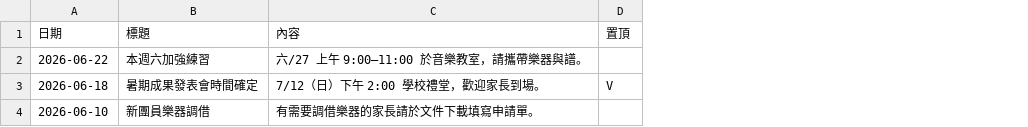
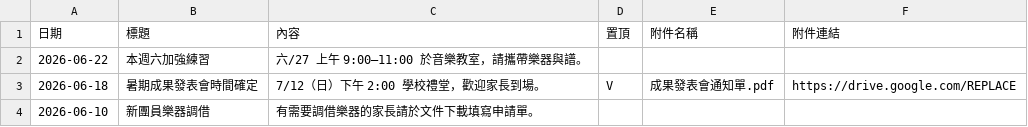
Before and after one commit to kuanlin0801/Jimei-guoyue-web, a CSV file: public/sample-announcements.csv, drawn as a sheet; the diff names each change by its address in the sheet, - before the commit and + after, or states it on an @@ line.

Commit message:
K260625K [JimeiGuoyue] Show an attachment link on announcements that have one.
- announcements.astro renders a clickable 📎 link (opens in a new tab) under any announcement whose attachment field is set; announcements without one are unchanged.
- Extend public/sample-announcements.csv with 附件名稱/附件連結 columns plus one example attachment so local dev shows the feature.
- Verified in dev preview: 3 cards, the pinned 成果發表會 row shows "📎 成果發表會通知單.pdf" (target=_blank), pinned-first ordering holds, no console errors.

Release Note:
a. Announcements that include a file now show a 📎 link you can click to open it in a new tab.
b. Previously an announcement could only be plain text, with no way to attach a document.
c. Added the attachment link to the announcements page; announcements without a file look the same.

```diff
--- a/public/sample-announcements.csv
+++ b/public/sample-announcements.csv
+column E (附件名稱), row 3: 成果發表會通知單.pdf
+column F (附件連結), row 3: https://drive.google.com/REPLACE
```
Also changed, not shown: 1 other file.
